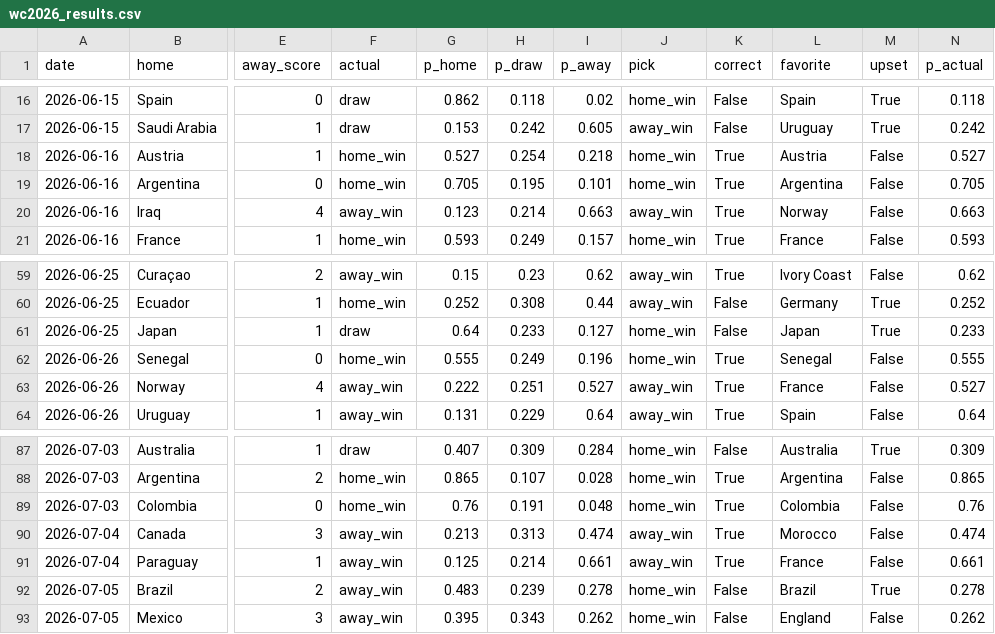
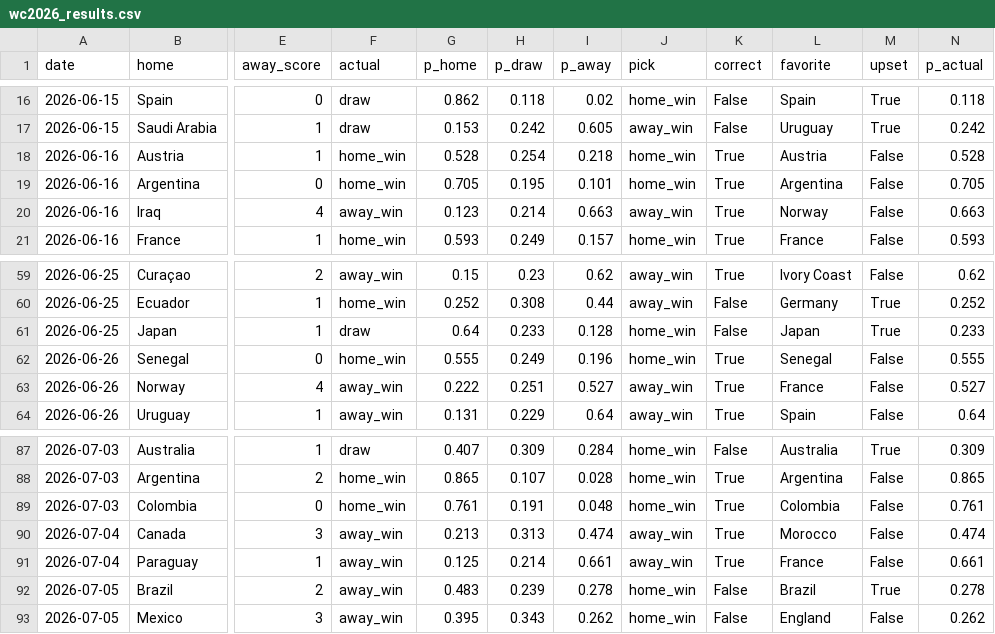
Before and after one commit to nmashiat/wc2026-command-center, a CSV file: outputs/wc2026_results.csv, drawn as a sheet; only a part is shown, gaps mark what is left out; the diff names each change by its address in the sheet, - before the commit and + after, or states it on an @@ line.

```diff
--- a/outputs/wc2026_results.csv
+++ b/outputs/wc2026_results.csv
-G18 (p_home): 0.527
+G18 (p_home): 0.528
-N18 (p_actual): 0.527
+N18 (p_actual): 0.528
-I61 (p_away): 0.127
+I61 (p_away): 0.128
-G89 (p_home): 0.76
+G89 (p_home): 0.761
-N89 (p_actual): 0.76
+N89 (p_actual): 0.761
```
Also changed, not shown: outputs/team_kpis.csv, 5 other files.
